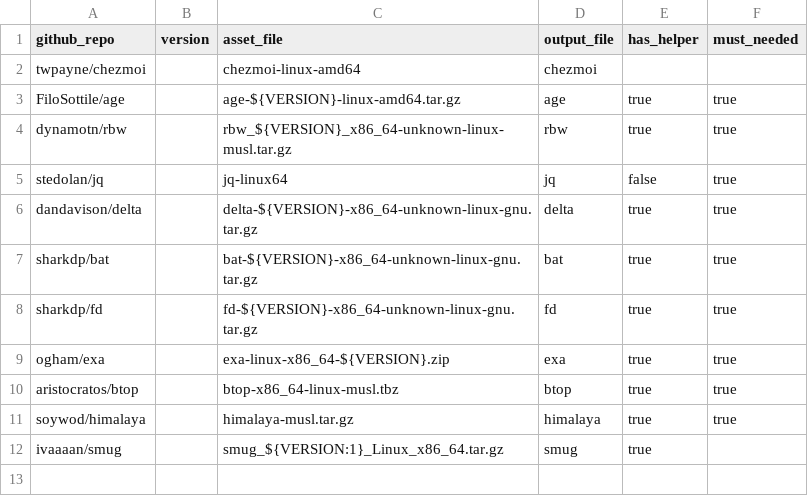
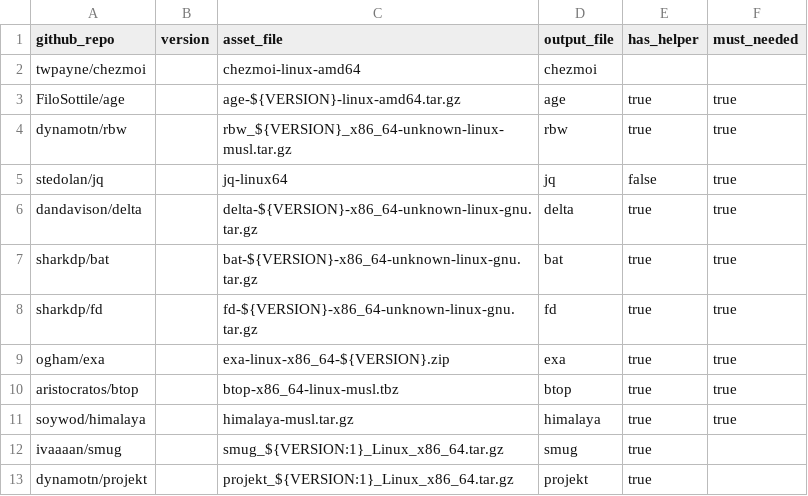
Before and after one commit to dynamotn/dotfiles, a CSV file: home/dot_config/dynamo/binary/linux/data.csv, drawn as a sheet; the diff names each change by its address in the sheet, - before the commit and + after, or states it on an @@ line.

Commit message:
feat: add projekt config

```diff
--- a/home/dot_config/dynamo/binary/linux/data.csv
+++ b/home/dot_config/dynamo/binary/linux/data.csv
+row 13: dynamotn/projekt |  | projekt_${VERSION:1}_Linux_x86_64.tar.gz | projekt | true
```
Also changed, not shown: 3 other files.
